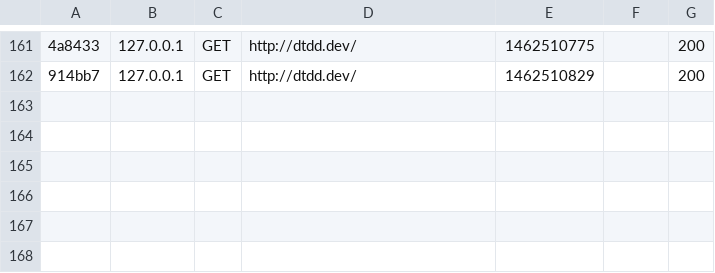
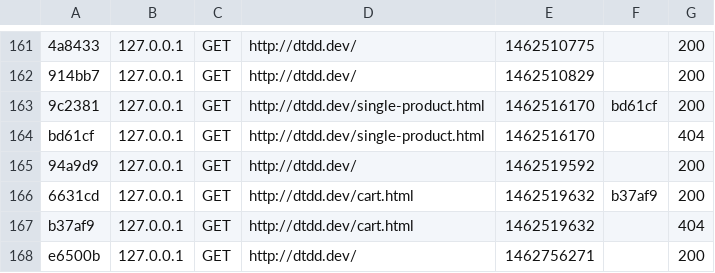
Before and after one commit to binhhv/dtdd, a CSV file: var/cache/dev/profiler/index.csv, drawn as a sheet; only a part is shown, gaps mark what is left out; the diff names each change by its address in the sheet, - before the commit and + after, or states it on an @@ line.

```diff
--- a/var/cache/dev/profiler/index.csv
+++ b/var/cache/dev/profiler/index.csv
+row 163: 9c2381 | 127.0.0.1 | GET | http://dtdd.dev/single-product.html | 1462516170 | bd61cf | 200
+row 164: bd61cf | 127.0.0.1 | GET | http://dtdd.dev/single-product.html | 1462516170 |  | 404
+row 165: 94a9d9 | 127.0.0.1 | GET | http://dtdd.dev/ | 1462519592 |  | 200
+row 166: 6631cd | 127.0.0.1 | GET | http://dtdd.dev/cart.html | 1462519632 | b37af9 | 200
+row 167: b37af9 | 127.0.0.1 | GET | http://dtdd.dev/cart.html | 1462519632 |  | 404
+row 168: e6500b | 127.0.0.1 | GET | http://dtdd.dev/ | 1462756271 |  | 200
```
Also changed, not shown: 34 other files.
